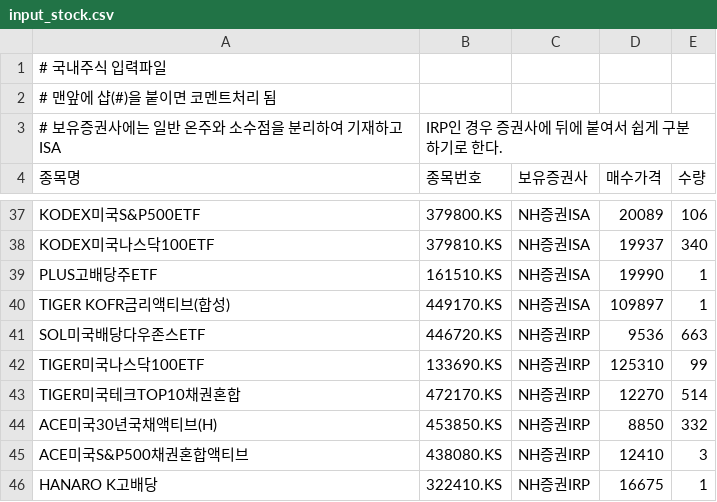
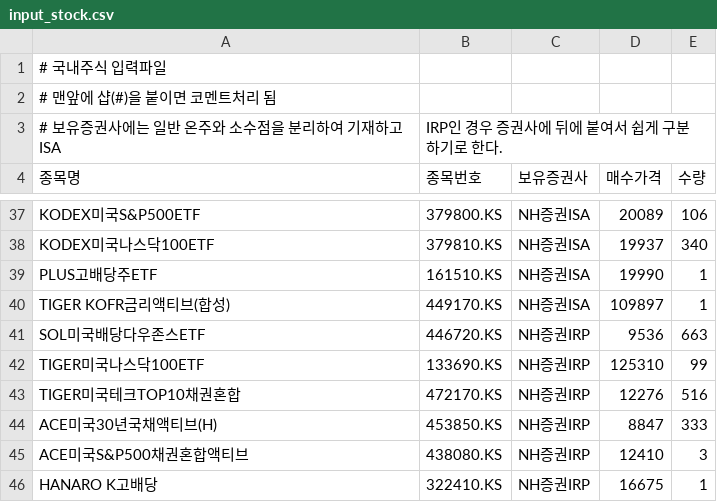
Before and after one commit to shbang-cmd/PMS_Core, a CSV file: input_stock.csv, drawn as a sheet; only a part is shown, gaps mark what is left out.

```diff
--- a/input_stock.csv
+++ b/input_stock.csv
@@ -42,4 +42,4 @@ SOL미국배당다우존스ETF,				446720.KS,		NH증권IRP,		9536,		663
 TIGER미국나스닥100ETF,				133690.KS,		NH증권IRP,		125310,		99
-TIGER미국테크TOP10채권혼합,			472170.KS,		NH증권IRP,		12270,		514
-ACE미국30년국채액티브(H),			453850.KS,		NH증권IRP,		8850,		332
+TIGER미국테크TOP10채권혼합,			472170.KS,		NH증권IRP,		12276,		516
+ACE미국30년국채액티브(H),			453850.KS,		NH증권IRP,		8847,		333
 ACE미국S&P500채권혼합액티브,			438080.KS,		NH증권IRP,		12410,		3
```
